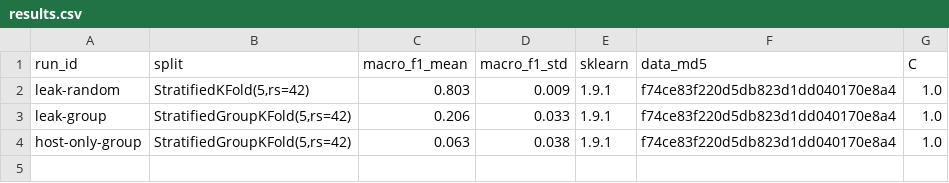
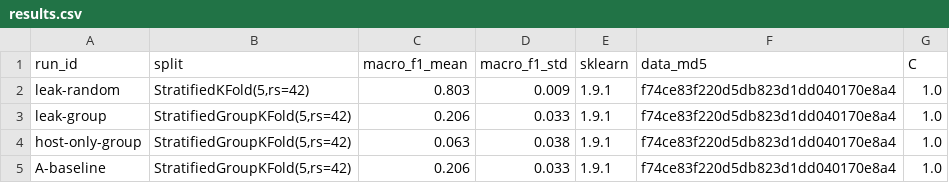
Before and after one commit to BANGDEVIT/demo-project-M3, a CSV file: results/results.csv, drawn as a sheet.

```diff
--- a/results/results.csv
+++ b/results/results.csv
@@ -4 +4,2 @@ leak-group,"StratifiedGroupKFold(5,rs=42)",0.206,0.033,1.9.1,f74ce83f220d5db823d
 host-only-group,"StratifiedGroupKFold(5,rs=42)",0.063,0.038,1.9.1,f74ce83f220d5db823d1dd040170e8a4,1.0
+A-baseline,"StratifiedGroupKFold(5,rs=42)",0.206,0.033,1.9.1,f74ce83f220d5db823d1dd040170e8a4,1.0
```
Also changed, not shown: 2 other files.
